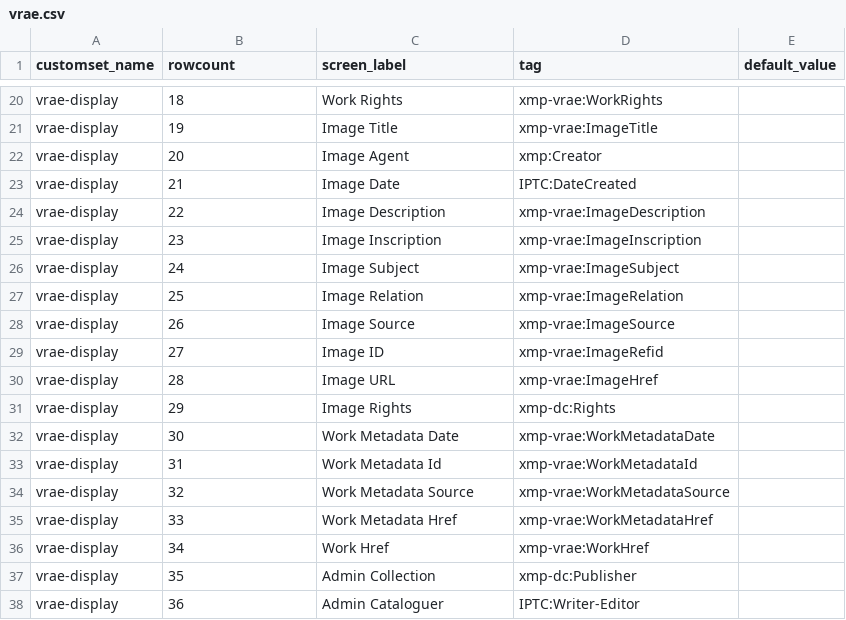
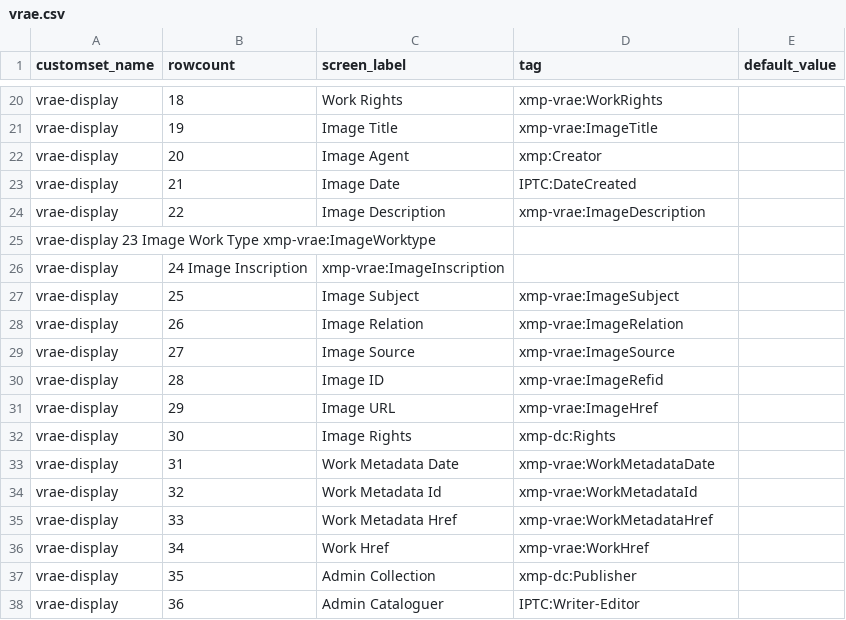
Before and after one commit to hvdwolf/jExifToolGUI, a CSV file: custommetadatasets/vrae.csv, drawn as a sheet; only a part is shown, gaps mark what is left out.

Commit message:
add ImageLocation
add line
vrae-display	22	Image Description	xmp-vrae:ImageDescription

```diff
--- a/custommetadatasets/vrae.csv
+++ b/custommetadatasets/vrae.csv
@@ -24,12 +24,12 @@ vrae-display	21	Image Date	IPTC:DateCreated
 vrae-display	22	Image Description	xmp-vrae:ImageDescription	
-vrae-display	23	Image Inscription	xmp-vrae:ImageInscription	
-vrae-display	24	Image Subject	xmp-vrae:ImageSubject	
-vrae-display	25	Image Relation	xmp-vrae:ImageRelation	
-vrae-display	26	Image Source	xmp-vrae:ImageSource	
-vrae-display	27	Image ID	xmp-vrae:ImageRefid	
-vrae-display	28	Image URL	xmp-vrae:ImageHref	
-vrae-display	29	Image Rights	xmp-dc:Rights	
-vrae-display	30	Work Metadata Date	xmp-vrae:WorkMetadataDate	
-vrae-display	31	Work Metadata Id	xmp-vrae:WorkMetadataId	
-vrae-display	32	Work Metadata Source	xmp-vrae:WorkMetadataSource	
+vrae-display    23  Image Work Type xmp-vrae:ImageWorktype
+vrae-display	24  Image Inscription	xmp-vrae:ImageInscription	
+vrae-display	25	Image Subject	xmp-vrae:ImageSubject	
+vrae-display	26	Image Relation	xmp-vrae:ImageRelation	
+vrae-display	27	Image Source	xmp-vrae:ImageSource	
+vrae-display	28	Image ID	xmp-vrae:ImageRefid	
+vrae-display	29	Image URL	xmp-vrae:ImageHref	
+vrae-display	30	Image Rights	xmp-dc:Rights	
+vrae-display	31	Work Metadata Date	xmp-vrae:WorkMetadataDate	
+vrae-display	32	Work Metadata Id	xmp-vrae:WorkMetadataId	
 vrae-display	33	Work Metadata Href	xmp-vrae:WorkMetadataHref	
```
Also changed, not shown: custommetadatasets/vrae-full.csv.
